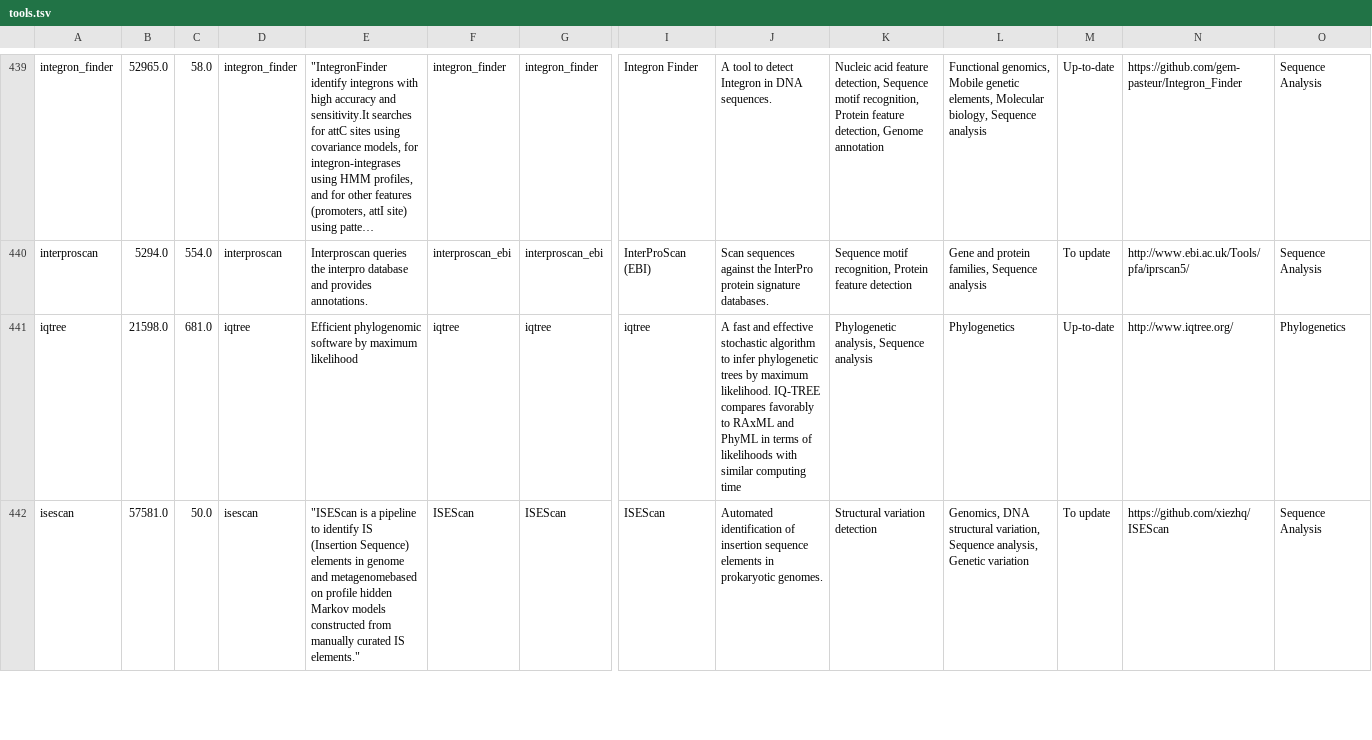
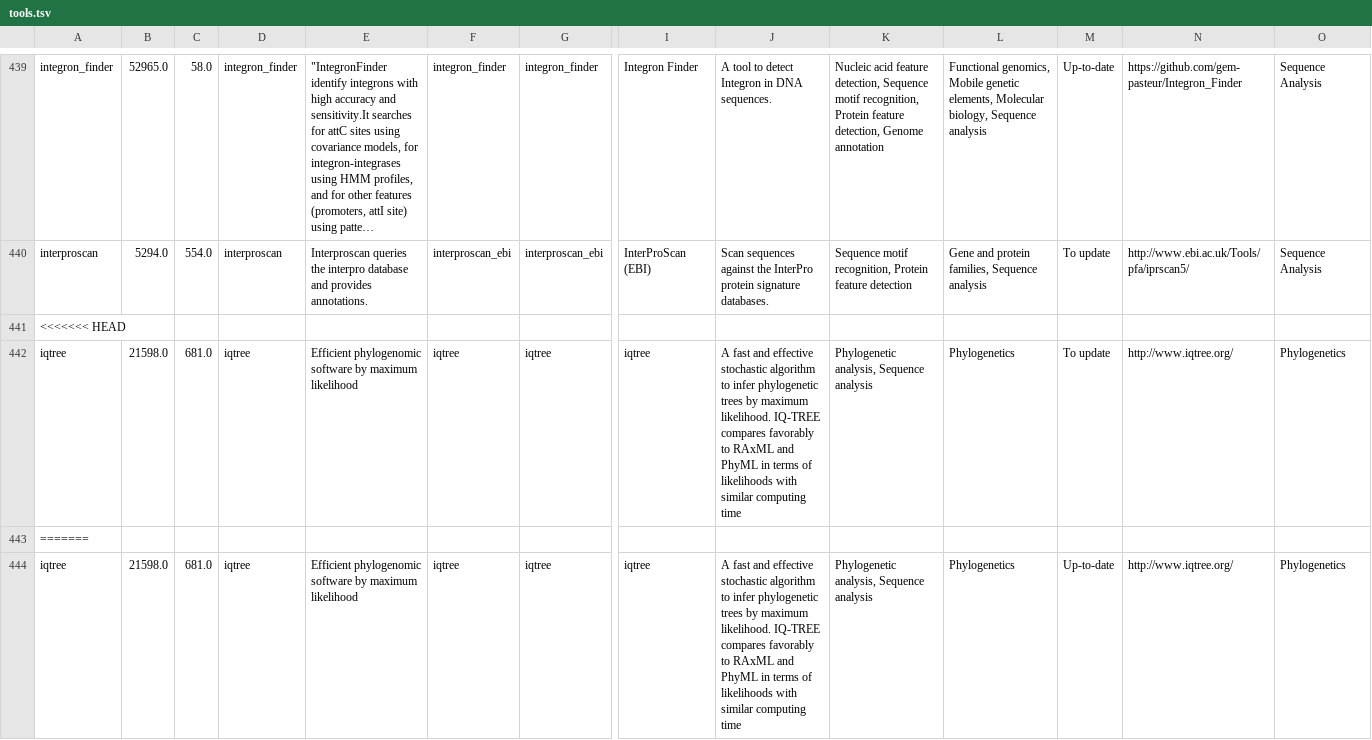
Before and after one commit to galaxyproject/galaxy_codex, a TSV file: results/microgalaxy/tools.tsv, drawn as a sheet; only a part is shown, gaps mark what is left out; the shorter side is filled out with more unchanged rows; long unchanged cells end in …; rows hold the shown columns only; the diff covers the shown part only; the diff names each change by its address in the sheet, - before the commit and + after, or states it on an @@ line.

```diff
--- a/results/microgalaxy/tools.tsv
+++ b/results/microgalaxy/tools.tsv
+row 441: <<<<<<< HEAD
+row 442: iqtree | 21598.0 | 681.0 | iqtree | Efficient phylogenomic software by maximum likelihood | iqtree | iqtree | iqtree | A fast and effective stochastic algorithm to infer phylogenetic trees by maximum likelihood. IQ-TREE compares favorably to RAxML and PhyML in terms of likelihoods with similar computing time | Phylogenetic analysis, Sequence analysis | Phylogenetics | To update | http://www.iqtree.org/ | Phylogenetics
+row 443: =======
```
Also changed, not shown: 21 added rows elsewhere in this file, results/all_tools.tsv, results/repositories03.list_tools.tsv, 10 other files.
